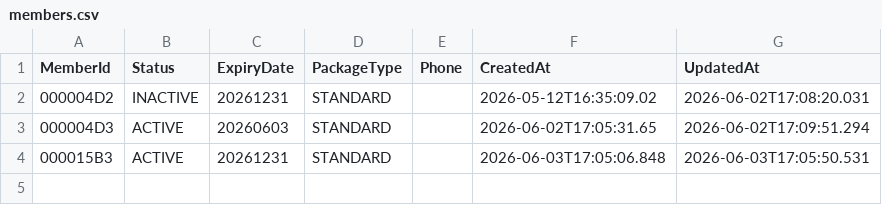
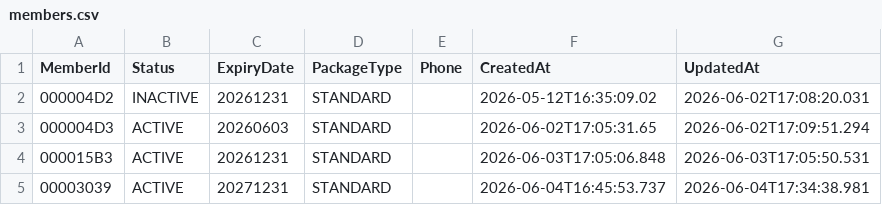
Before and after one commit to b33pb00pb0t/security_protocol_javacard_project, a CSV file: members.csv, drawn as a sheet; the diff names each change by its address in the sheet, - before the commit and + after, or states it on an @@ line.

```diff
--- a/members.csv
+++ b/members.csv
+row 5: 00003039 | ACTIVE | 20271231 | STANDARD |  | 2026-06-04T16:45:53.737 | 2026-06-04T17:34:38.981
```
Also changed, not shown: 21 other files.
